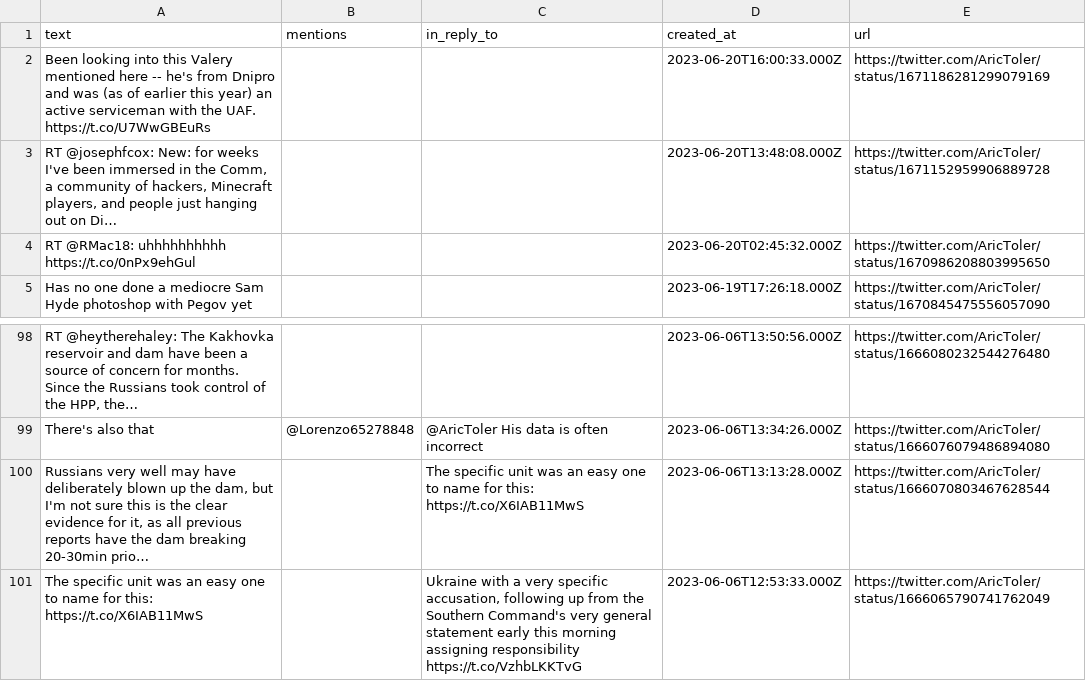
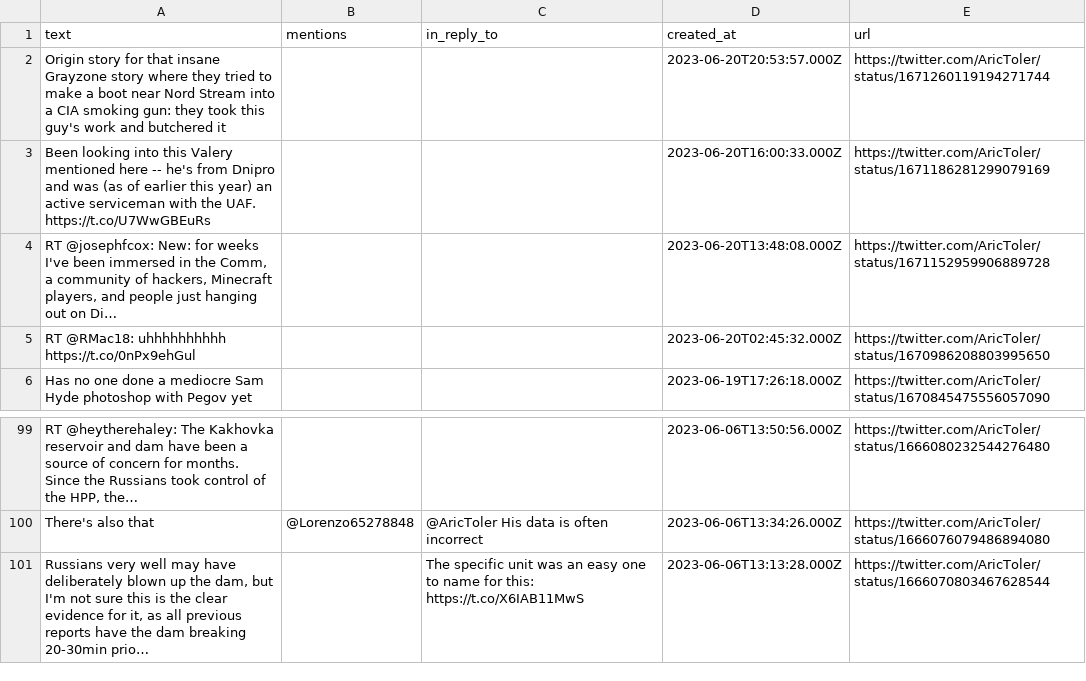
Before and after one commit to rusni-pyzda/aric-toler, a CSV file: last_100_tweets.csv, drawn as a sheet; only a part is shown, gaps mark what is left out; long unchanged cells end in …; removed rows and columns are numbered as before the commit, all else as after; ↵ is a line break in a cell; the diff names each change by its address in the sheet, - before the commit and + after, or states it on an @@ line.

Commit message:
Update 2023-06-20 22:40:12

```diff
--- a/last_100_tweets.csv
+++ b/last_100_tweets.csv
+row 2: Origin story for that insane Grayzone story where they tried to make a boot near Nord Stream into a CIA smoking gun: they took this guy's work and butchered it |  |  | 2023-06-20T20:53:57.000Z | https://twitter.com/AricToler/status/1671260119194271744
-row 101: The specific unit was an easy one to name for this: ↵ https://t.co/X6IAB11MwS |  | Ukraine with a very specific accusation, following up from the Southern Command's very general statement early this morning assigning responsibility ↵ https://t.co/VzhbLKKTvG | 2023-06-06T12:53:33.000Z | https://twitter.com/AricToler/status/1666065790741762049
```
